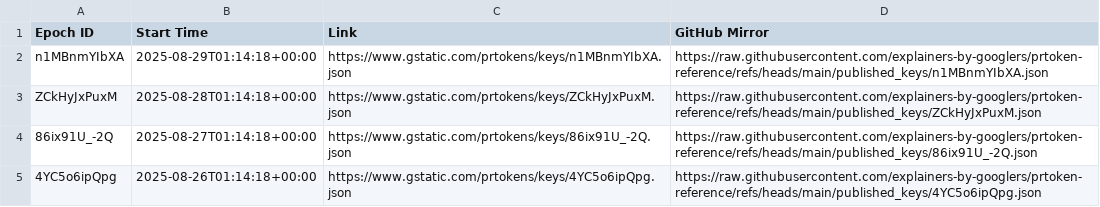
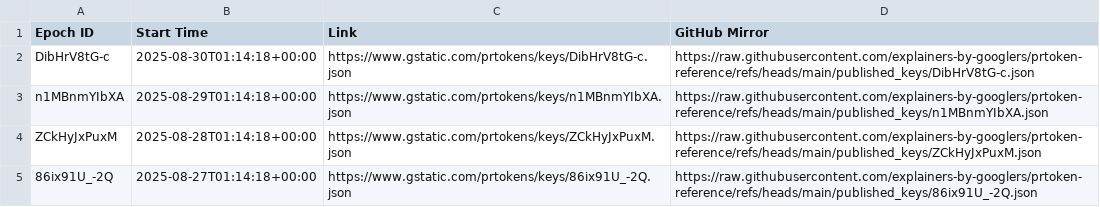
Before and after one commit to explainers-by-googlers/prtoken-reference, a CSV file: published_keys/epochs.csv, drawn as a sheet; only a part is shown; the shorter side is filled out with more unchanged rows.

Commit message:
Publish revealed keys for epoch DibHrV8tG-c
PiperOrigin-RevId: 801785187
Change-Id: Idc64e1e9450816cd62a1c8d63639071255aa141b

```diff
--- a/published_keys/epochs.csv
+++ b/published_keys/epochs.csv
@@ -1,2 +1,3 @@
 Epoch ID,Start Time,Link,GitHub Mirror
+DibHrV8tG-c,2025-08-30T01:14:18+00:00,https://www.gstatic.com/prtokens/keys/DibHrV8tG-c.json, https://raw.githubusercontent.com/explainers-by-googlers/prtoken-reference/refs/heads/main/published_keys/DibHrV8tG-c.json
 n1MBnmYIbXA,2025-08-29T01:14:18+00:00,https://www.gstatic.com/prtokens/keys/n1MBnmYIbXA.json, https://raw.githubusercontent.com/explainers-by-googlers/prtoken-reference/refs/heads/main/published_keys/n1MBnmYIbXA.json
```
Also changed, not shown: 1 other file.
